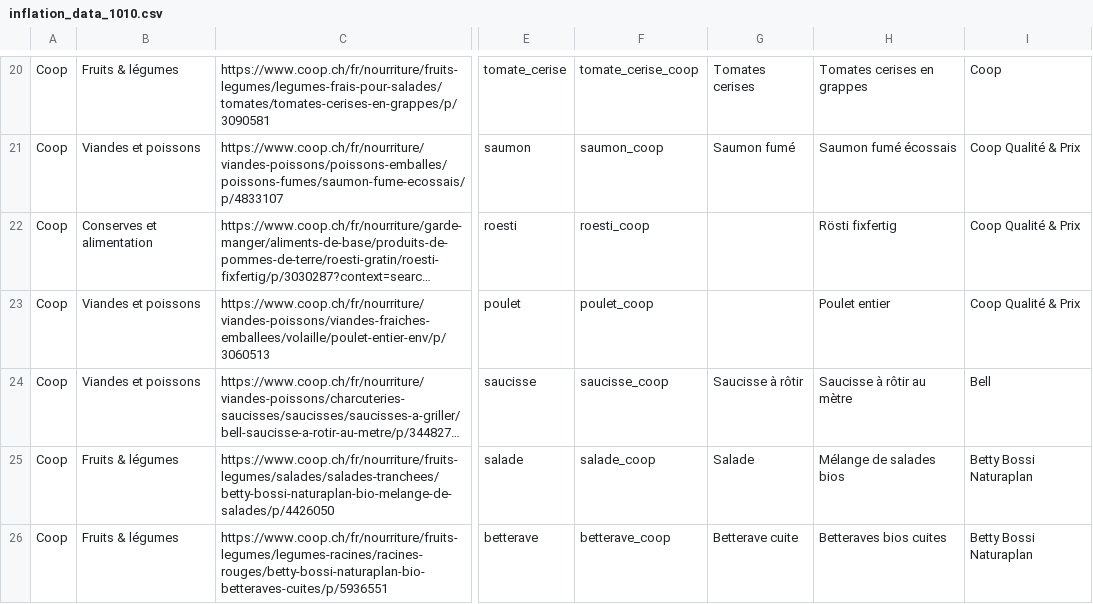
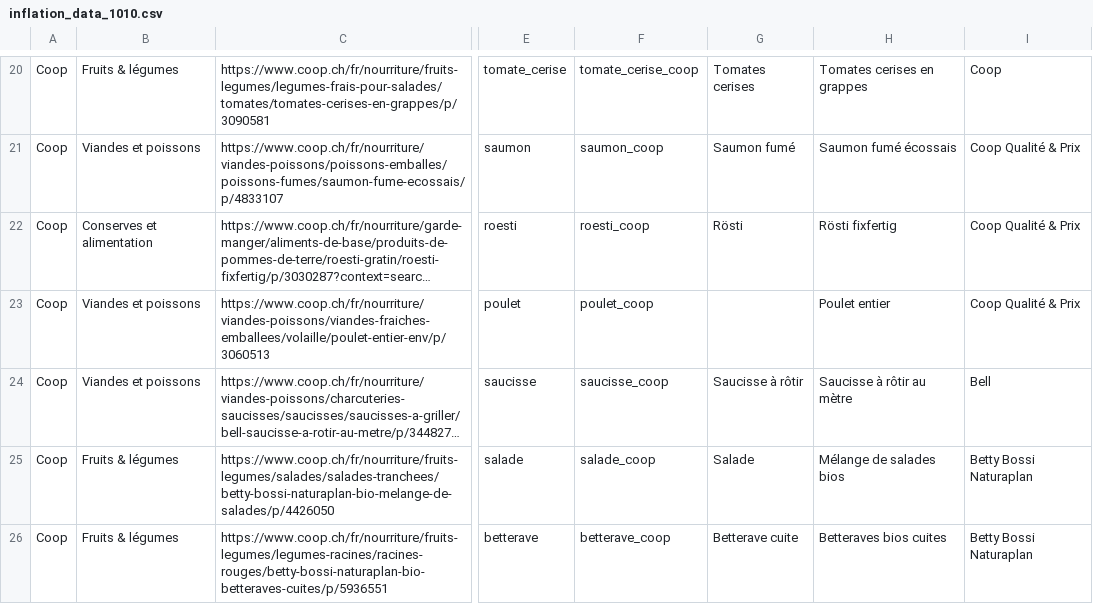
Before and after one commit to cgcrts/viz_inflation, a CSV file: data/inflation_data_1010.csv, drawn as a sheet; only a part is shown, gaps mark what is left out; long unchanged cells end in …; the diff covers the shown part only; the diff names each change by its address in the sheet, - before the commit and + after, or states it on an @@ line.

```diff
--- a/data/inflation_data_1010.csv
+++ b/data/inflation_data_1010.csv
-G22: (empty)
+G22: Rösti
```
Also changed, not shown: 2 edited cells elsewhere in this file, 4 other files.
